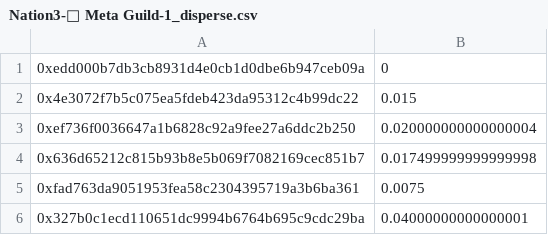
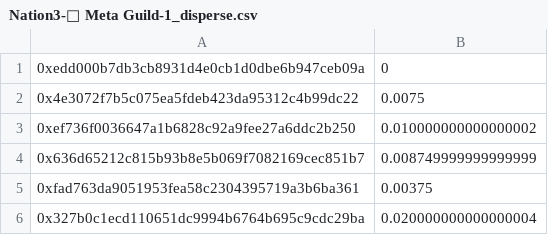
Before and after one commit to nation3/coordinape, a CSV file: coordinape-circles/🧠-meta-guild/Nation3-🧠 Meta Guild-1_disperse.csv, drawn as a sheet.

```diff
--- a/coordinape-circles/🧠-meta-guild/Nation3-🧠 Meta Guild-1_disperse.csv
+++ b/coordinape-circles/🧠-meta-guild/Nation3-🧠 Meta Guild-1_disperse.csv
@@ -1,6 +1,6 @@
 0xedd000b7db3cb8931d4e0cb1d0dbe6b947ceb09a,0
-0x4e3072f7b5c075ea5fdeb423da95312c4b99dc22,0.015
-0xef736f0036647a1b6828c92a9fee27a6ddc2b250,0.020000000000000004
-0x636d65212c815b93b8e5b069f7082169cec851b7,0.017499999999999998
-0xfad763da9051953fea58c2304395719a3b6ba361,0.0075
-0x327b0c1ecd110651dc9994b6764b695c9cdc29ba,0.04000000000000001
+0x4e3072f7b5c075ea5fdeb423da95312c4b99dc22,0.0075
+0xef736f0036647a1b6828c92a9fee27a6ddc2b250,0.010000000000000002
+0x636d65212c815b93b8e5b069f7082169cec851b7,0.008749999999999999
+0xfad763da9051953fea58c2304395719a3b6ba361,0.00375
+0x327b0c1ecd110651dc9994b6764b695c9cdc29ba,0.020000000000000004
```
Also changed, not shown: coordinape-circles/🚀-growth-guild/Nation3-🚀 Growth Guild-1_disperse.csv, coordinape-circles/🚀-growth-guild/Nation3-🚀 Growth Guild-1_gnosis.csv, 7 other files.
